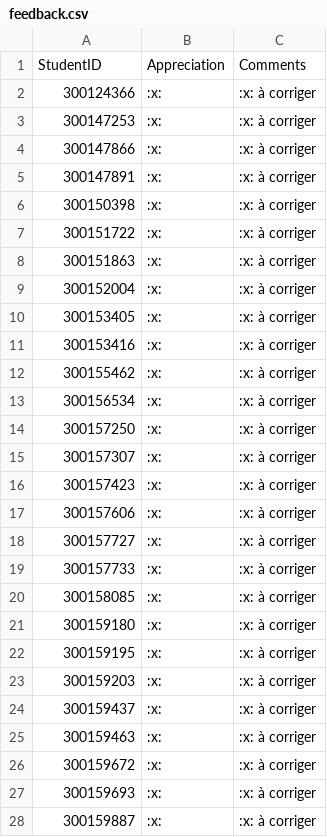
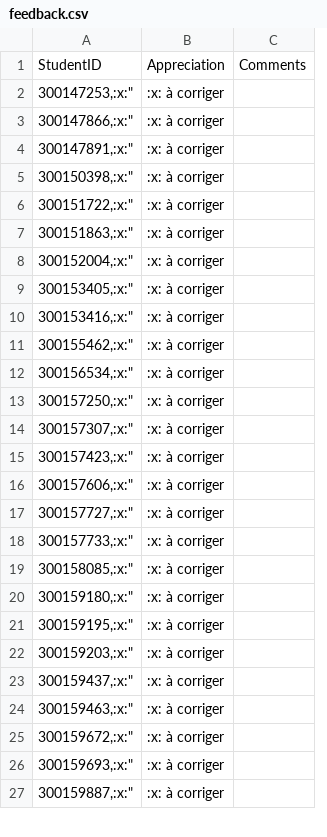
Before and after one commit to CollegeBoreal/INF1084-202-26A-06, a CSV file: 2.ActiveDirectory/.scripts/grading/feedback.csv, drawn as a sheet; only a part is shown; removed rows and columns are numbered as before the commit, all else as after; the diff covers the shown part only; the diff names each change by its address in the sheet, - before the commit and + after, or states it on an @@ line.

```diff
--- a/2.ActiveDirectory/.scripts/grading/feedback.csv
+++ b/2.ActiveDirectory/.scripts/grading/feedback.csv
-column B, row 1: Appreciation; rows 3-28: all :x:
+column C, row 1: Comments
-B1: Comments
+B1: Appreciation
-row 2: 300124366 | :x: | :x: à corriger
-A2: 300147253
+A2: 300147253,:x:"
-A3: 300147866
+A3: 300147866,:x:"
-A4: 300147891
+A4: 300147891,:x:"
-A5: 300150398
+A5: 300150398,:x:"
-A6: 300151722
+A6: 300151722,:x:"
-A7: 300151863
+A7: 300151863,:x:"
-A8: 300152004
+A8: 300152004,:x:"
-A9: 300153405
+A9: 300153405,:x:"
-A10: 300153416
+A10: 300153416,:x:"
-A11: 300155462
+A11: 300155462,:x:"
-A12: 300156534
+A12: 300156534,:x:"
-A13: 300157250
+A13: 300157250,:x:"
-A14: 300157307
+A14: 300157307,:x:"
-A15: 300157423
+A15: 300157423,:x:"
-A16: 300157606
+A16: 300157606,:x:"
-A17: 300157727
+A17: 300157727,:x:"
-A18: 300157733
+A18: 300157733,:x:"
-A19: 300158085
+A19: 300158085,:x:"
-A20: 300159180
+A20: 300159180,:x:"
-A21: 300159195
+A21: 300159195,:x:"
-A22: 300159203
+A22: 300159203,:x:"
-A23: 300159437
+A23: 300159437,:x:"
-A24: 300159463
+A24: 300159463,:x:"
-A25: 300159672
+A25: 300159672,:x:"
-A26: 300159693
+A26: 300159693,:x:"
-A27: 300159887
+A27: 300159887,:x:"
```
Also changed, not shown: 1 added row and 5 edited cells elsewhere in this file, 1 other file.
